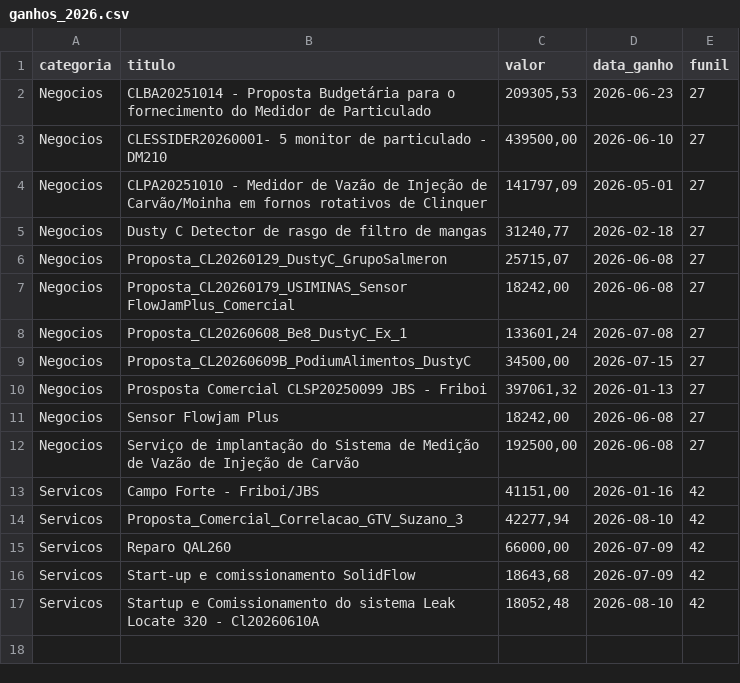
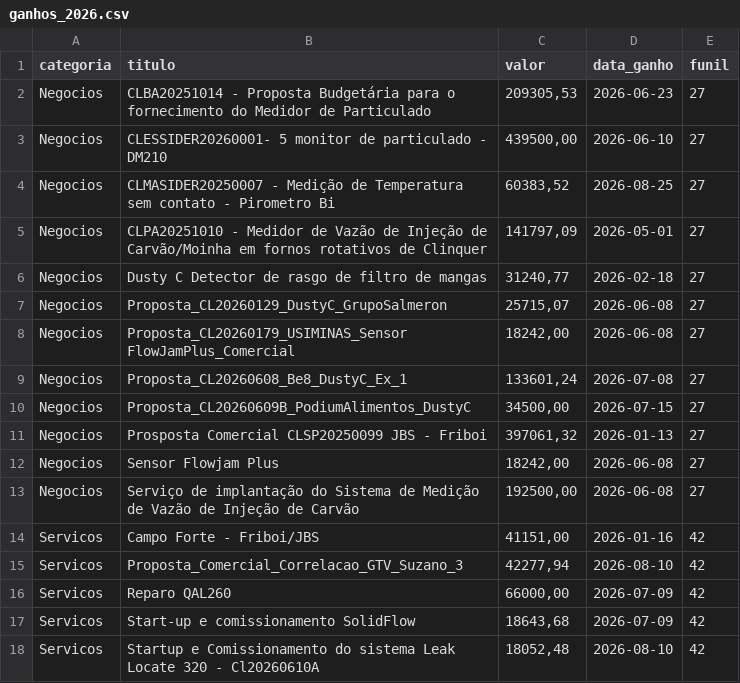
Before and after one commit to Contrologica26/Painel-funil, a CSV file: ganhos_2026.csv, drawn as a sheet.

```diff
--- a/ganhos_2026.csv
+++ b/ganhos_2026.csv
@@ -3,2 +3,3 @@ Negocios;CLBA20251014 - Proposta Budgetária para o fornecimento do Medidor de P
 Negocios;CLESSIDER20260001- 5 monitor de particulado - DM210;439500,00;2026-06-10;27
+Negocios;CLMASIDER20250007 - Medição de Temperatura sem contato - Pirometro Bi;60383,52;2026-08-25;27
 Negocios;CLPA20251010 - Medidor de Vazão de Injeção de Carvão/Moinha em fornos rotativos de Clinquer;141797,09;2026-05-01;27
```
Also changed, not shown: 1 other file.
